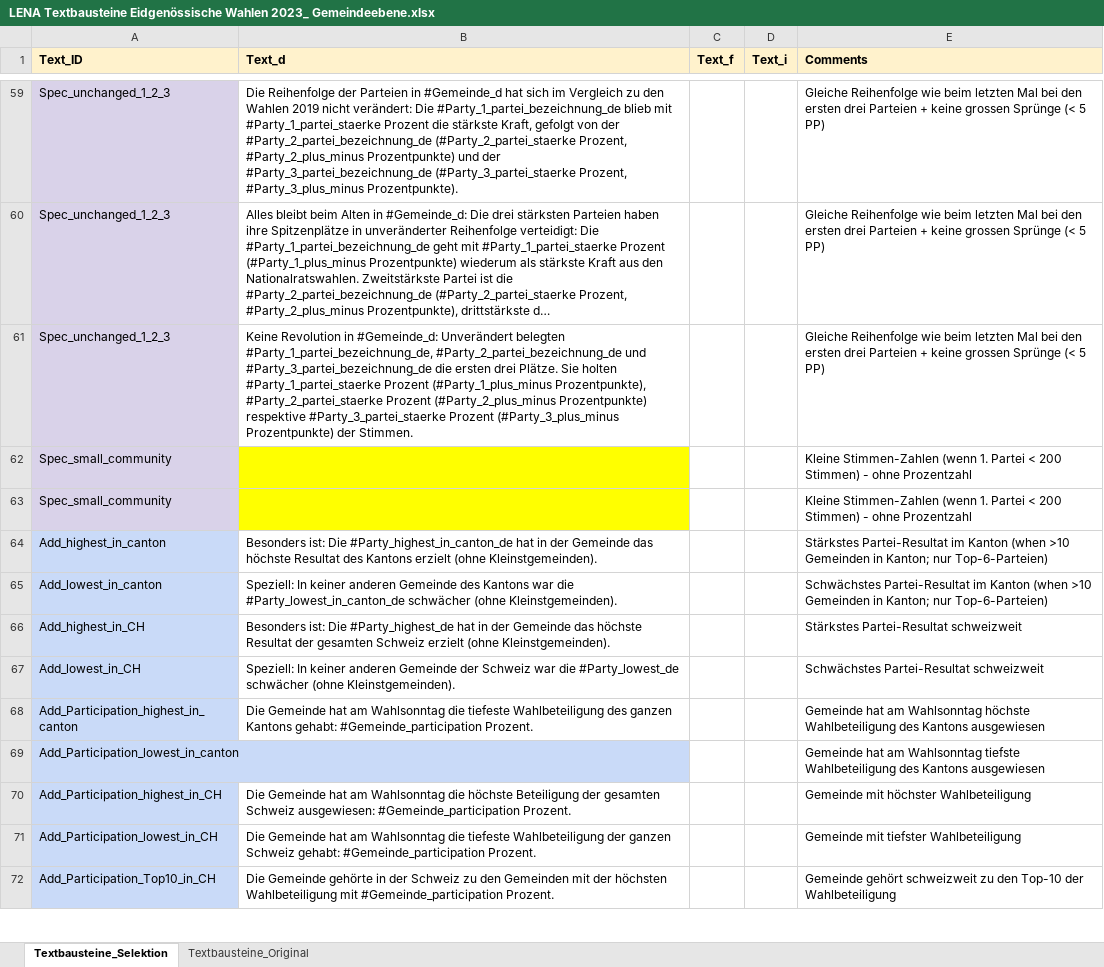
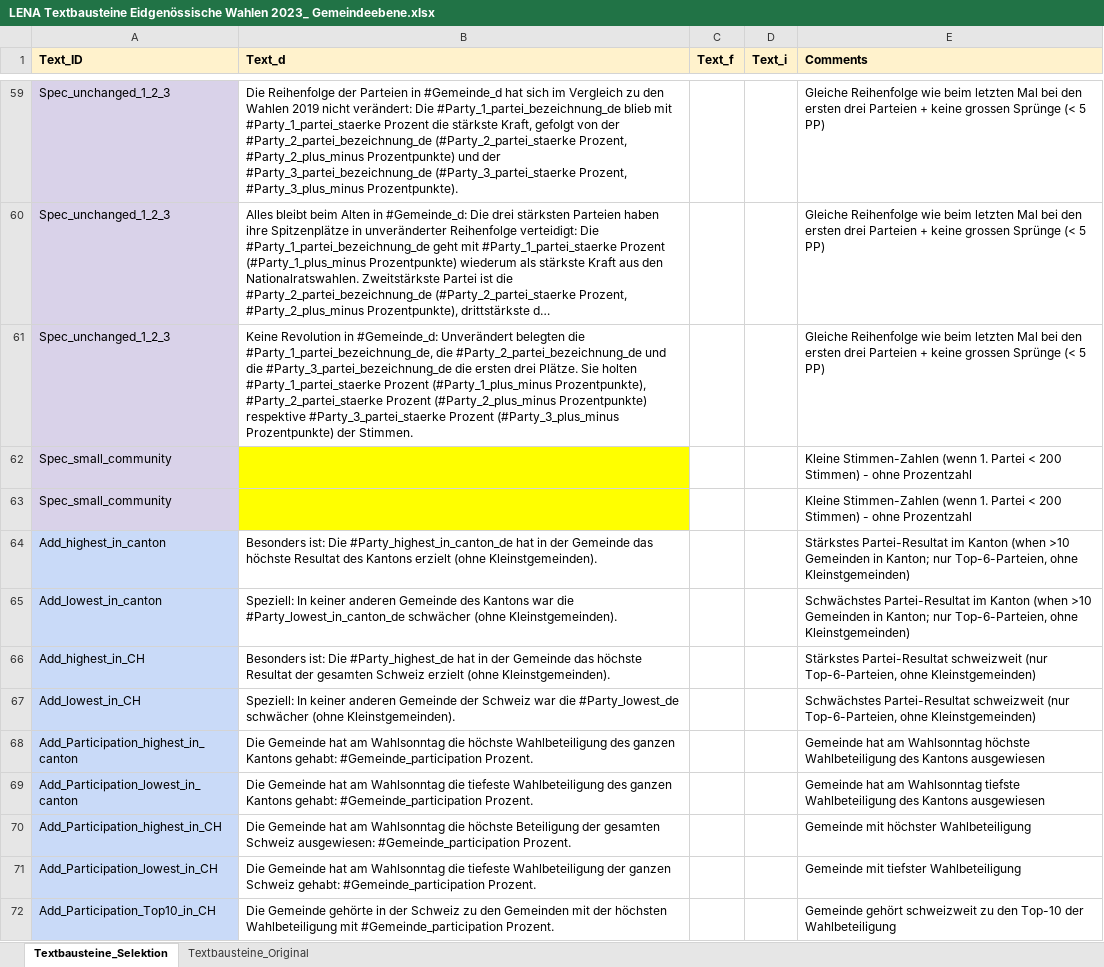
Before and after one commit to awp-finanznachrichten/sda_eidgenoessische_wahlen_datafeed, an Excel workbook: Texte/LENA Textbausteine Eidgenössische Wahlen 2023_ Gemeindeebene.xlsx, sheet Textbausteine_Selektion, drawn as a sheet; only a part is shown, gaps mark what is left out; long unchanged cells end in …; values as stored, in another font and other column widths than the file's, no borders; charts and pictures not drawn; the diff names each change by its address in the sheet, - before the commit and + after, or states it on an @@ line.

```diff
--- a/Texte/LENA Textbausteine Eidgenössische Wahlen 2023_ Gemeindeebene.xlsx (sheet Textbausteine_Selektion)
+++ b/Texte/LENA Textbausteine Eidgenössische Wahlen 2023_ Gemeindeebene.xlsx (sheet Textbausteine_Selektion)
-B61 (Text_d): …Unverändert belegten #Party_1_partei_bezeichnung_de, #Party_2_partei_bezeichnung_de und #Party_3_partei_bezeichnung_de die…
+B61 (Text_d): …Unverändert belegten die #Party_1_partei_bezeichnung_de, die #Party_2_partei_bezeichnung_de und die #Party_3_partei_bezeichnung_de die…
-E64 (Comments): …Kanton; nur Top-6-Parteien)
+E64 (Comments): …Kanton; nur Top-6-Parteien, ohne Kleinstgemeinden)
-E65 (Comments): …Kanton; nur Top-6-Parteien)
+E65 (Comments): …Kanton; nur Top-6-Parteien, ohne Kleinstgemeinden)
-E66 (Comments): …Partei-Resultat schweizweit
+E66 (Comments): …Partei-Resultat schweizweit (nur Top-6-Parteien, ohne Kleinstgemeinden)
-E67 (Comments): …Partei-Resultat schweizweit
+E67 (Comments): …Partei-Resultat schweizweit (nur Top-6-Parteien, ohne Kleinstgemeinden)
-B68 (Text_d): …Wahlsonntag die tiefeste Wahlbeteiligung des…
+B68 (Text_d): …Wahlsonntag die höchste Wahlbeteiligung des…
-B69 (Text_d): (empty)
+B69 (Text_d): Die Gemeinde hat am Wahlsonntag die tiefeste Wahlbeteiligung des ganzen Kantons gehabt: #Gemeinde_participation Prozent.
```
Also changed, not shown: 3 other files.
